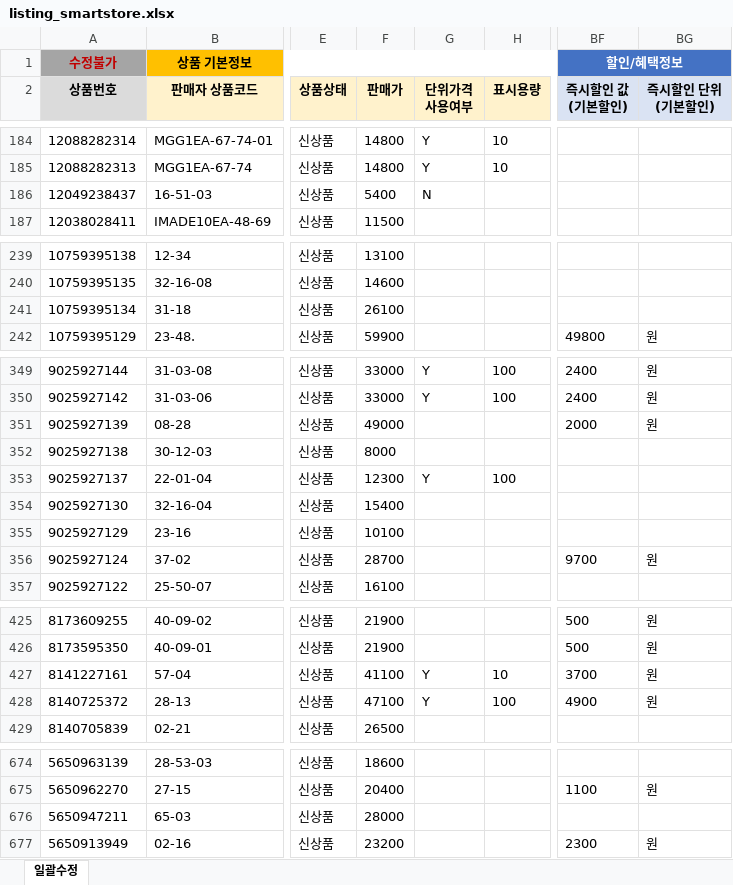
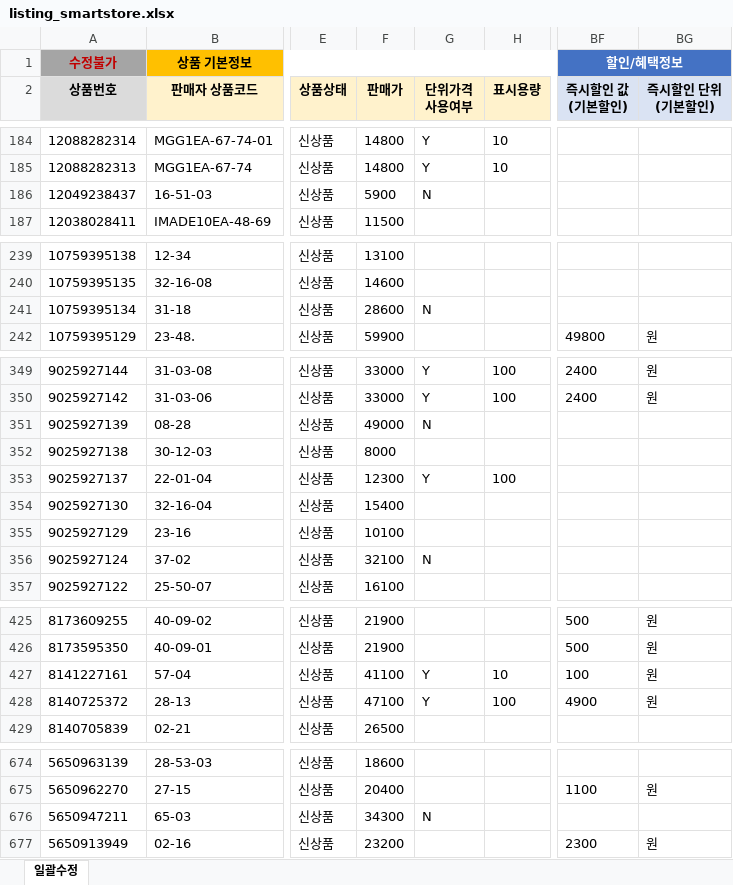
Before and after one commit to OURPROJECTDAO/work-automation-app, an Excel workbook: reference/listing_smartstore.xlsx, sheet 일괄수정, drawn as a sheet; only a part is shown, gaps mark what is left out; values as stored, in another font and other column widths than the file's, no borders; the diff covers the shown part only; the diff names each change by its address in the sheet, - before the commit and + after, or states it on an @@ line.

Commit message:
data(listing-raw): smartstore 원본양식 갱신

```diff
--- a/reference/listing_smartstore.xlsx (sheet 일괄수정)
+++ b/reference/listing_smartstore.xlsx (sheet 일괄수정)
-F186 (판매가): 5400
+F186 (판매가): 5900
-F241 (판매가): 26100
+F241 (판매가): 28600
-G241 (단위가격 사용여부): (empty)
+G241 (단위가격 사용여부): N
-G351 (단위가격 사용여부): (empty)
+G351 (단위가격 사용여부): N
-BF351 (즉시할인 값 (기본할인)): 2000
+BF351 (즉시할인 값 (기본할인)): (empty)
-BG351 (즉시할인 단위 (기본할인)): 원
+BG351 (즉시할인 단위 (기본할인)): (empty)
-F356 (판매가): 28700
+F356 (판매가): 32100
-G356 (단위가격 사용여부): (empty)
+G356 (단위가격 사용여부): N
-BF356 (즉시할인 값 (기본할인)): 9700
+BF356 (즉시할인 값 (기본할인)): (empty)
-BG356 (즉시할인 단위 (기본할인)): 원
+BG356 (즉시할인 단위 (기본할인)): (empty)
-BF427 (즉시할인 값 (기본할인)): 3700
+BF427 (즉시할인 값 (기본할인)): 100
-F676 (판매가): 28000
+F676 (판매가): 34300
-G676 (단위가격 사용여부): (empty)
+G676 (단위가격 사용여부): N
```
Also changed, not shown: 1 edited cell elsewhere in this sheet.
